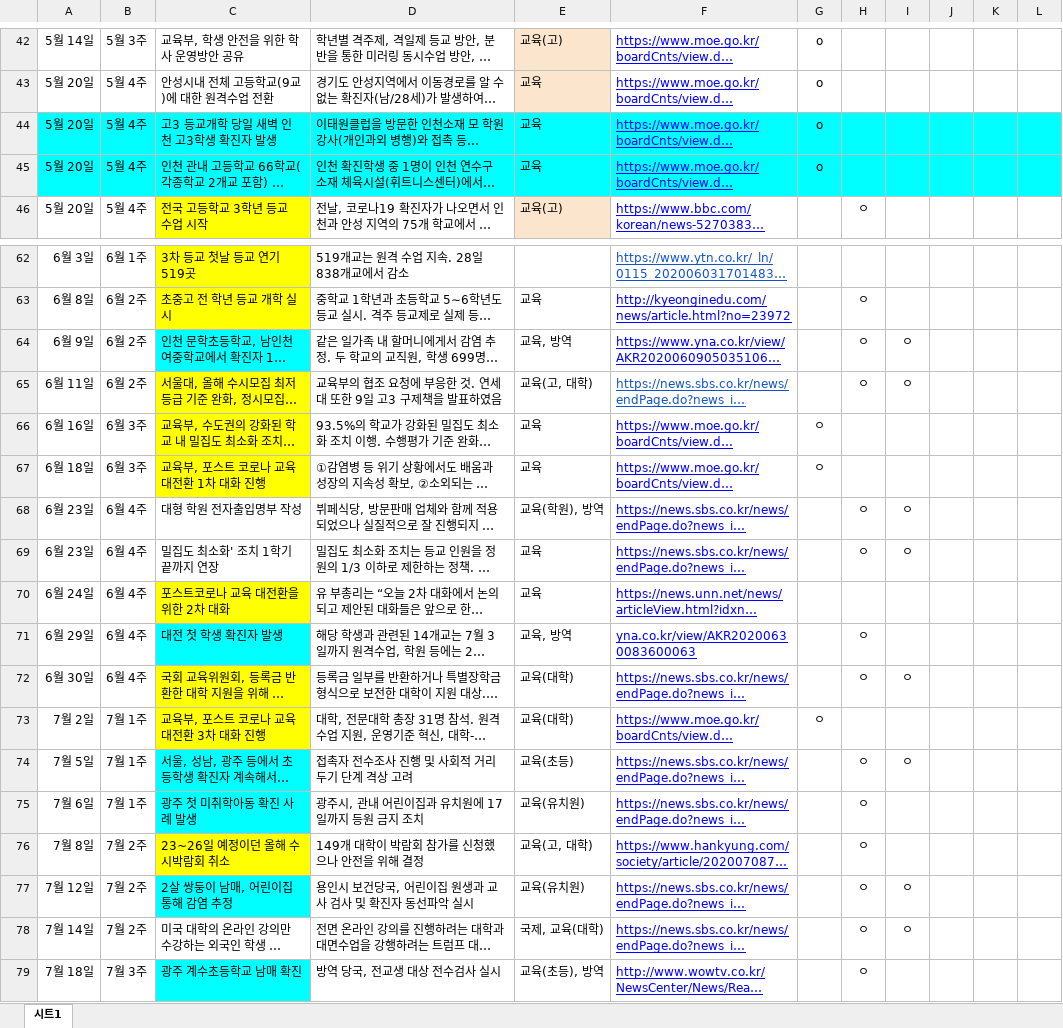
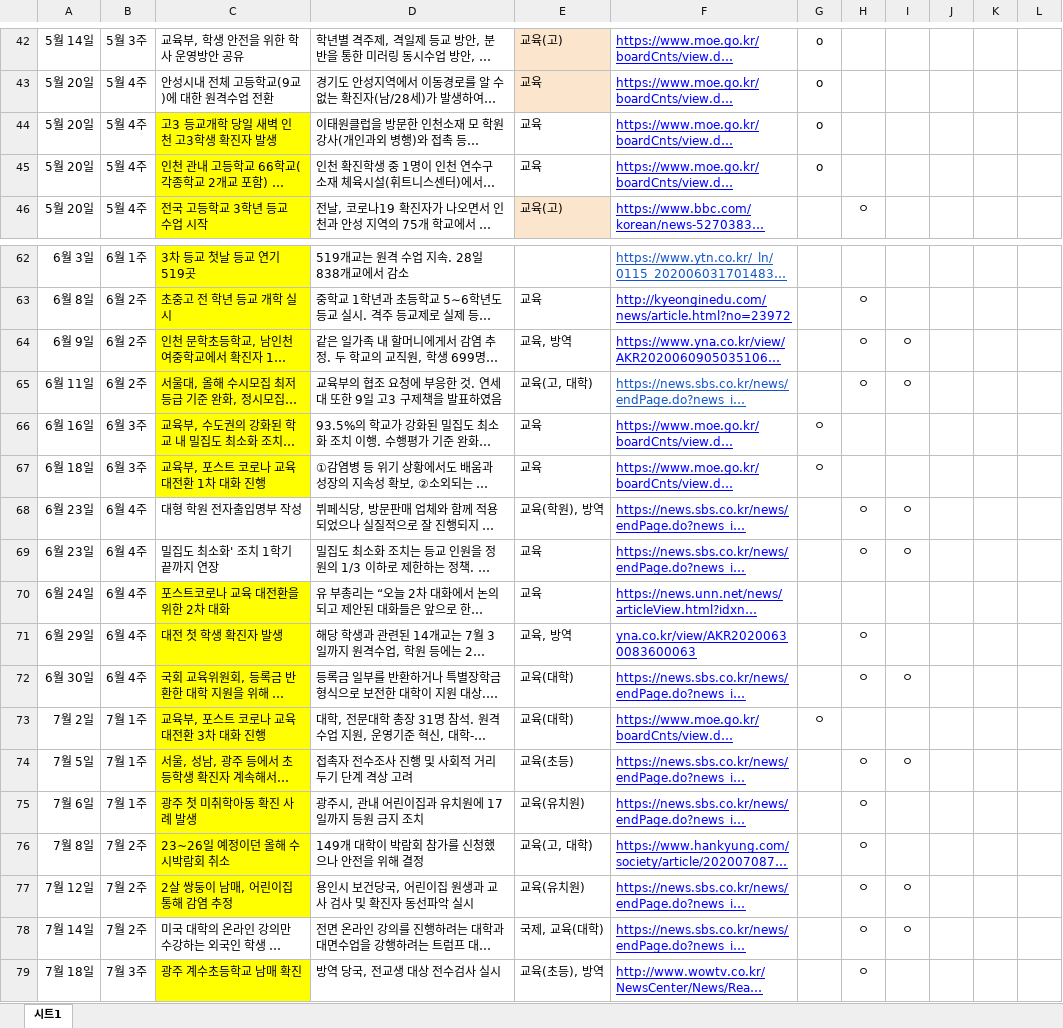
Before and after one commit to Open-Knowledge-Korea/covid-19-our-memory, an Excel workbook: data/news/교육.xlsx, sheet 시트1, drawn as a sheet; only a part is shown, gaps mark what is left out; long unchanged cells end in …; values as stored, in another font and other column widths than the file's, no borders; charts and pictures not drawn; the diff names each change by its address in the sheet, - before the commit and + after, or states it on an @@ line.

Commit message:
Add files via upload

```diff
--- a/data/news/교육.xlsx (sheet 시트1)
+++ b/data/news/교육.xlsx (sheet 시트1)
-A44:B45 fill: #00FFFF
+A44:B45 fill: none
-C44:C45 fill: #00FFFF
+C44:C45 fill: #FFFF00
-D44:L45 fill: #00FFFF
+D44:L45 fill: none
-C64 fill: #00FFFF
+C64 fill: #FFFF00
-C71 fill: #00FFFF
+C71 fill: #FFFF00
-C74:C75 fill: #00FFFF
+C74:C75 fill: #FFFF00
-C77 fill: #00FFFF
+C77 fill: #FFFF00
-C79 fill: #00FFFF
+C79 fill: #FFFF00
```
Also changed, not shown: charts or pictures.
